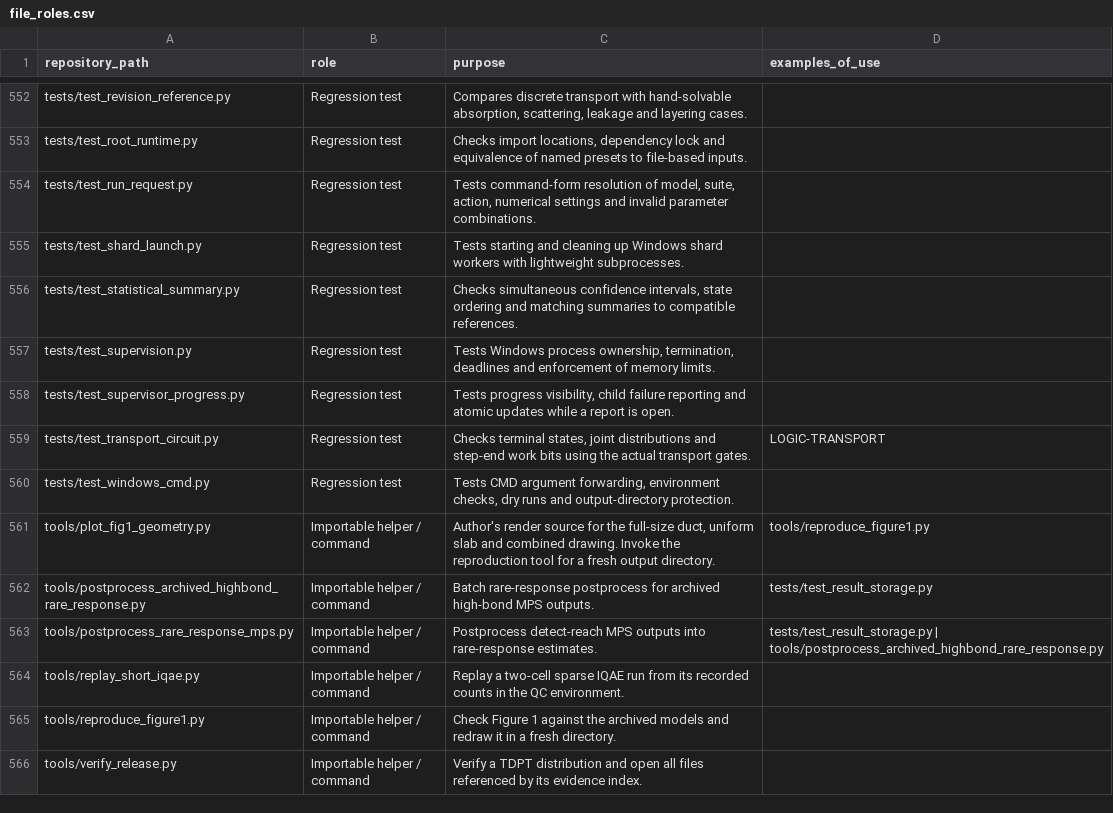
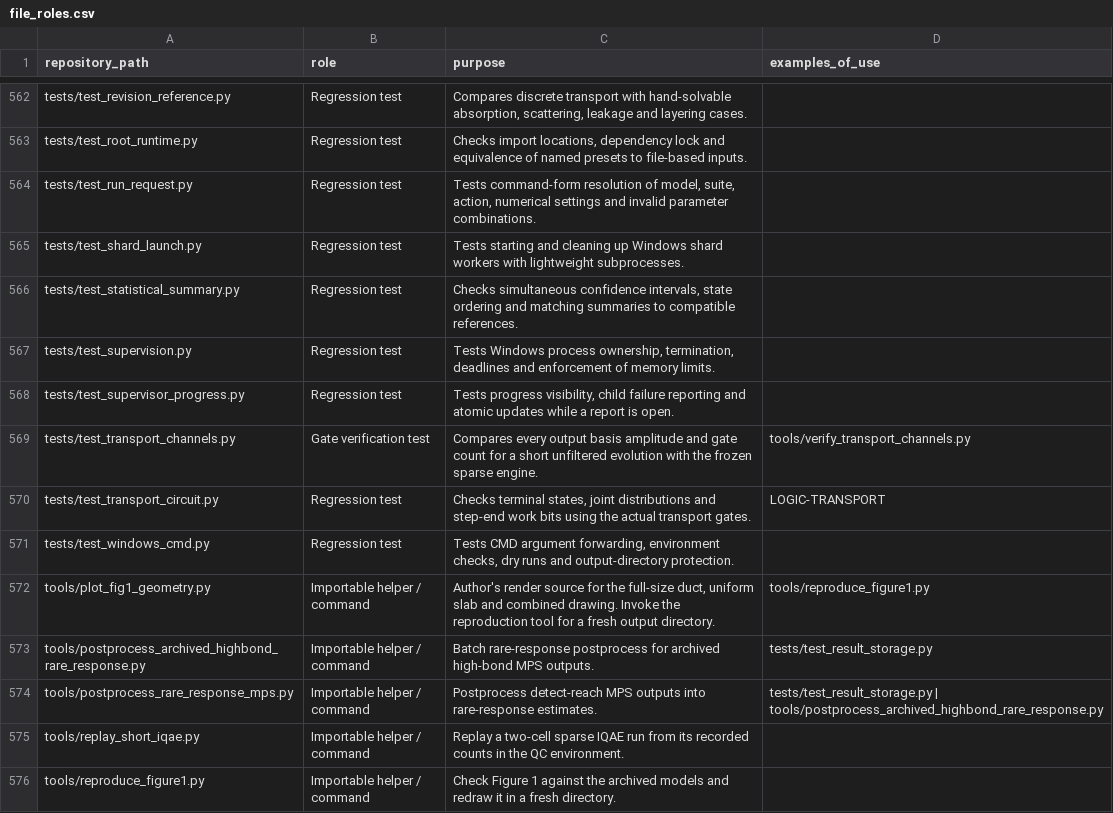
Before and after one commit to dianshanqing/TDPT, a CSV file: provenance/file_roles.csv, drawn as a sheet; only a part is shown, gaps mark what is left out; the shorter side is filled out with more unchanged rows; the diff covers the shown part only; the diff names each change by its address in the sheet, - before the commit and + after, or states it on an @@ line.

```diff
--- a/provenance/file_roles.csv
+++ b/provenance/file_roles.csv
+row 569: tests/test_transport_channels.py | Gate verification test | Compares every output basis amplitude and gate count for a short unfiltered evolution with the frozen sparse engine. | tools/verify_transport_channels.py
```
Also changed, not shown: 12 added rows elsewhere in this file, outputs/evidence_index.csv, provenance/source_files.csv, 23 other files.
